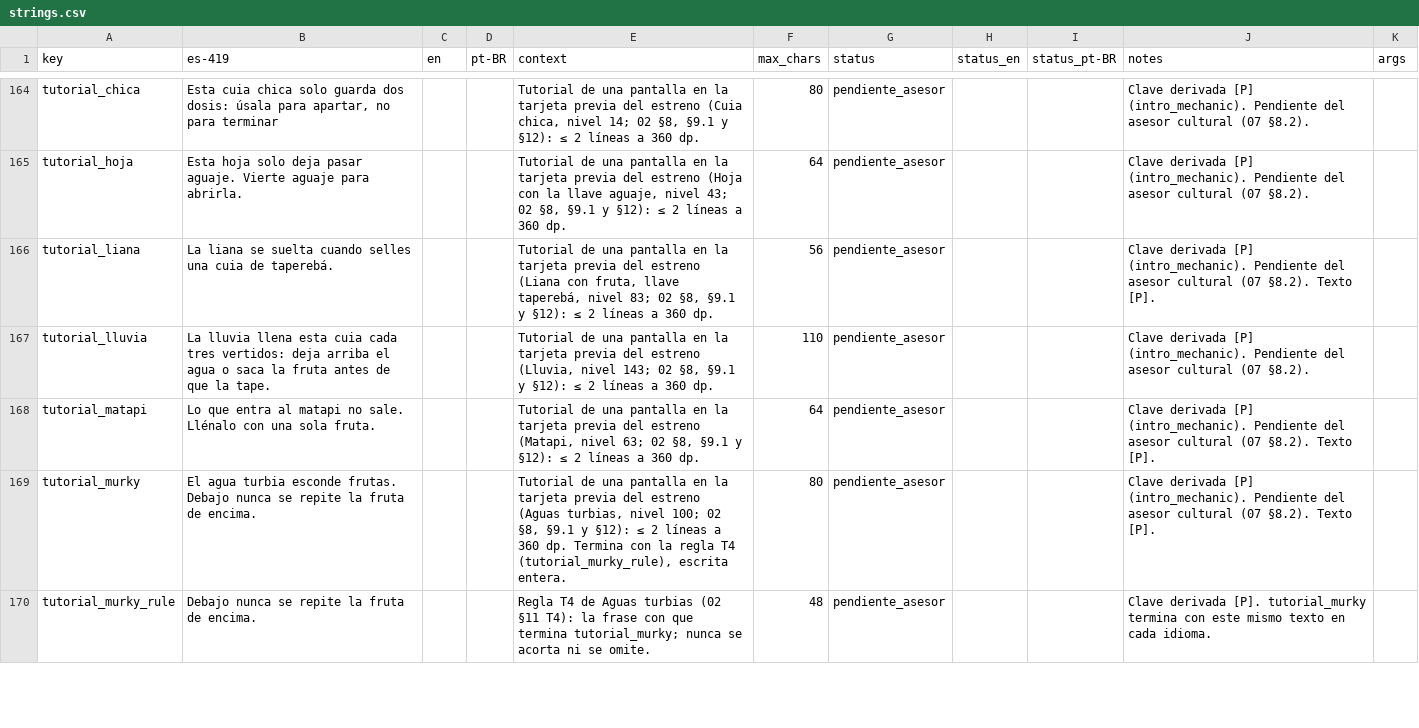
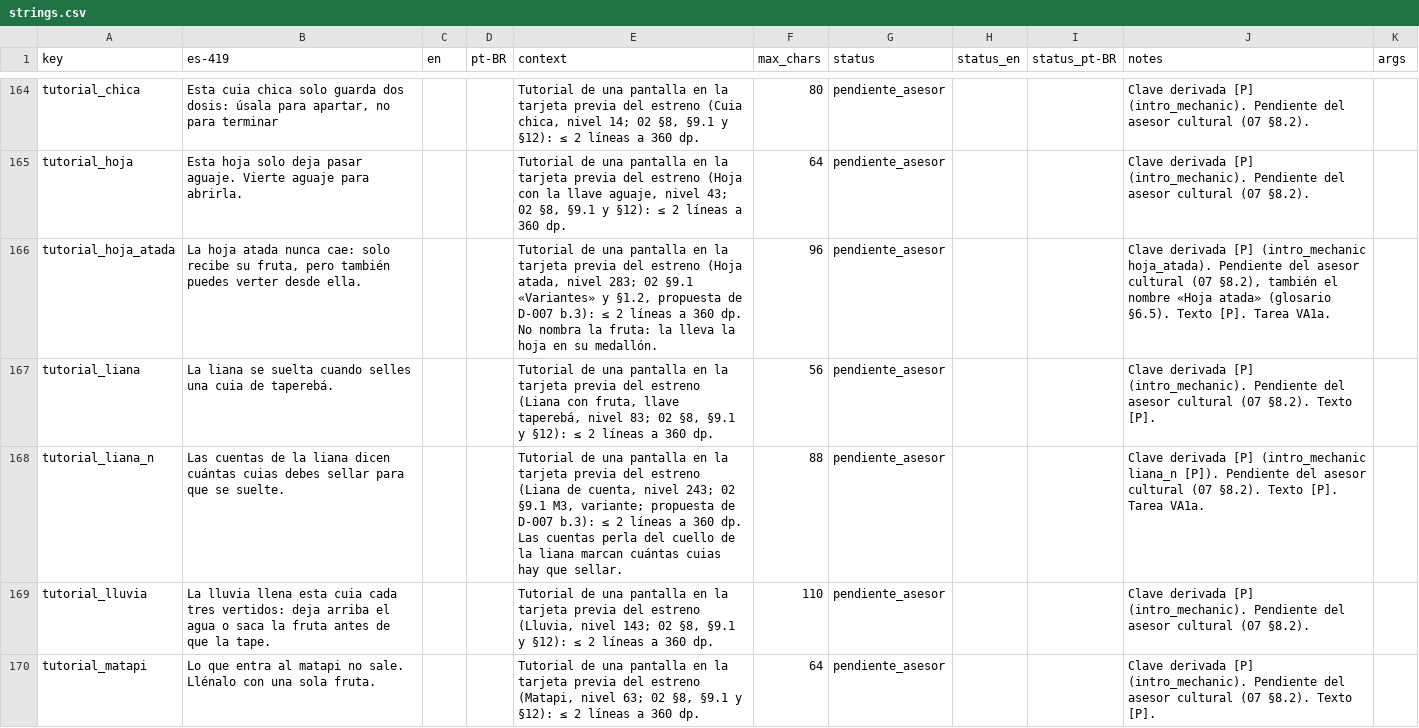
Before and after one commit to Nipko/fill-game, a CSV file: Assets/_Project/Data/Loc/strings.csv, drawn as a sheet; only a part is shown, gaps mark what is left out; the shorter side is filled out with more unchanged rows.

```diff
--- a/Assets/_Project/Data/Loc/strings.csv
+++ b/Assets/_Project/Data/Loc/strings.csv
@@ -168,3 +168,5 @@ tutorial_chica,"Esta cuia chica solo guarda dos dosis: úsala para apartar, no p
 tutorial_hoja,Esta hoja solo deja pasar aguaje. Vierte aguaje para abrirla.,,,"Tutorial de una pantalla en la tarjeta previa del estreno (Hoja con la llave aguaje, nivel 43; 02 §8, §9.1 y §12): ≤ 2 líneas a 360 dp.",64,pendiente_asesor,,,Clave derivada [P] (intro_mechanic). Pendiente del asesor cultural (07 §8.2).,
+tutorial_hoja_atada,"La hoja atada nunca cae: solo recibe su fruta, pero también puedes verter desde ella.",,,"Tutorial de una pantalla en la tarjeta previa del estreno (Hoja atada, nivel 283; 02 §9.1 «Variantes» y §1.2, propuesta de D-007 b.3): ≤ 2 líneas a 360 dp. No nombra la fruta: la lleva la hoja en su medallón.",96,pendiente_asesor,,,"Clave derivada [P] (intro_mechanic hoja_atada). Pendiente del asesor cultural (07 §8.2), también el nombre «Hoja atada» (glosario §6.5). Texto [P]. Tarea VA1a.",
 tutorial_liana,La liana se suelta cuando selles una cuia de taperebá.,,,"Tutorial de una pantalla en la tarjeta previa del estreno (Liana con fruta, llave taperebá, nivel 83; 02 §8, §9.1 y §12): ≤ 2 líneas a 360 dp.",56,pendiente_asesor,,,Clave derivada [P] (intro_mechanic). Pendiente del asesor cultural (07 §8.2). Texto [P].,
+tutorial_liana_n,Las cuentas de la liana dicen cuántas cuias debes sellar para que se suelte.,,,"Tutorial de una pantalla en la tarjeta previa del estreno (Liana de cuenta, nivel 243; 02 §9.1 M3, variante; propuesta de D-007 b.3): ≤ 2 líneas a 360 dp. Las cuentas perla del cuello de la liana marcan cuántas cuias hay que sellar.",88,pendiente_asesor,,,Clave derivada [P] (intro_mechanic liana_n [P]). Pendiente del asesor cultural (07 §8.2). Texto [P]. Tarea VA1a.,
 tutorial_lluvia,La lluvia llena esta cuia cada tres vertidos: deja arriba el agua o saca la fruta antes de que la tape.,,,"Tutorial de una pantalla en la tarjeta previa del estreno (Lluvia, nivel 143; 02 §8, §9.1 y §12): ≤ 2 líneas a 360 dp.",110,pendiente_asesor,,,Clave derivada [P] (intro_mechanic). Pendiente del asesor cultural (07 §8.2).,
```
Also changed, not shown: 17 other files.
